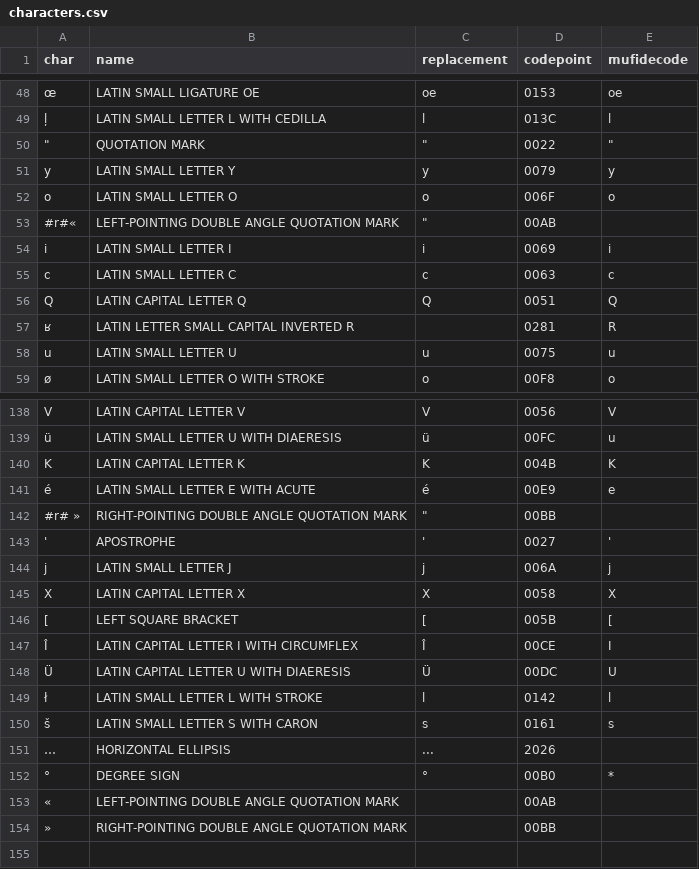
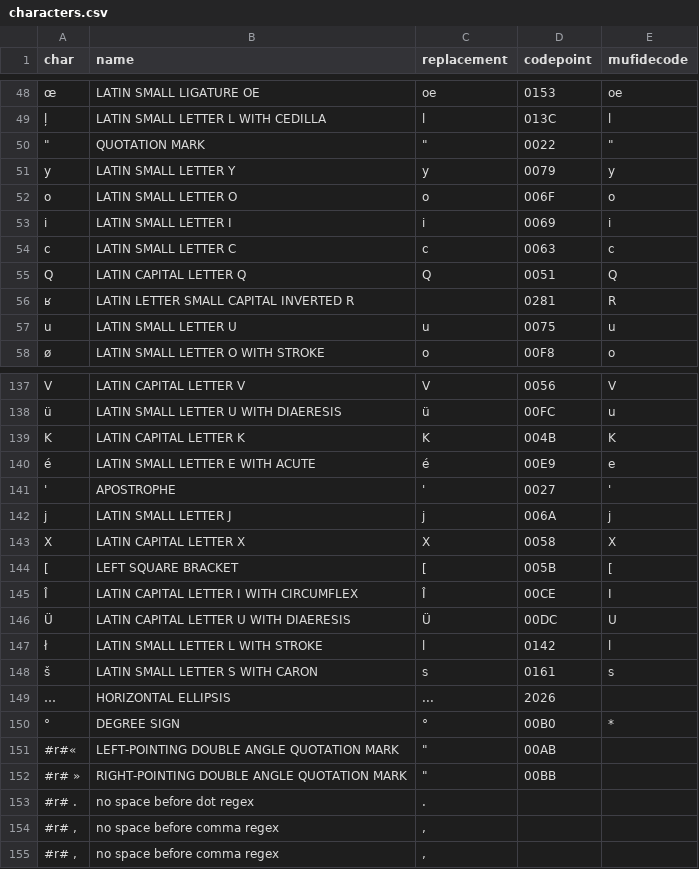
Before and after one commit to HTR-United/cremma-wikipedia, a CSV file: characters.csv, drawn as a sheet; only a part is shown, gaps mark what is left out.

Commit message:
I don't know where I'm at right now

```diff
--- a/characters.csv
+++ b/characters.csv
@@ -52,3 +52,2 @@ y,LATIN SMALL LETTER Y,y,0079,y
 o,LATIN SMALL LETTER O,o,006F,o
-#r#« ,LEFT-POINTING DOUBLE ANGLE QUOTATION MARK,"""",00AB,
 i,LATIN SMALL LETTER I,i,0069,i
@@ -141,3 +140,2 @@ K,LATIN CAPITAL LETTER K,K,004B,K
 é,LATIN SMALL LETTER E WITH ACUTE,é,00E9,e
-#r# »,RIGHT-POINTING DOUBLE ANGLE QUOTATION MARK,"""",00BB,
 ',APOSTROPHE,',0027,'
@@ -152,3 +150,6 @@ X,LATIN CAPITAL LETTER X,X,0058,X
 °,DEGREE SIGN,°,00B0,*
-«,LEFT-POINTING DOUBLE ANGLE QUOTATION MARK,,00AB,
-»,RIGHT-POINTING DOUBLE ANGLE QUOTATION MARK,,00BB,
+"#r#« ",LEFT-POINTING DOUBLE ANGLE QUOTATION MARK,"""",00AB,
+"#r# »",RIGHT-POINTING DOUBLE ANGLE QUOTATION MARK,"""",00BB,
+"#r# . ",no space before dot regex,". ",,
+"#r# , ",no space before comma regex,", ",,
+"#r# , ",no space before comma regex,", ",,
```
